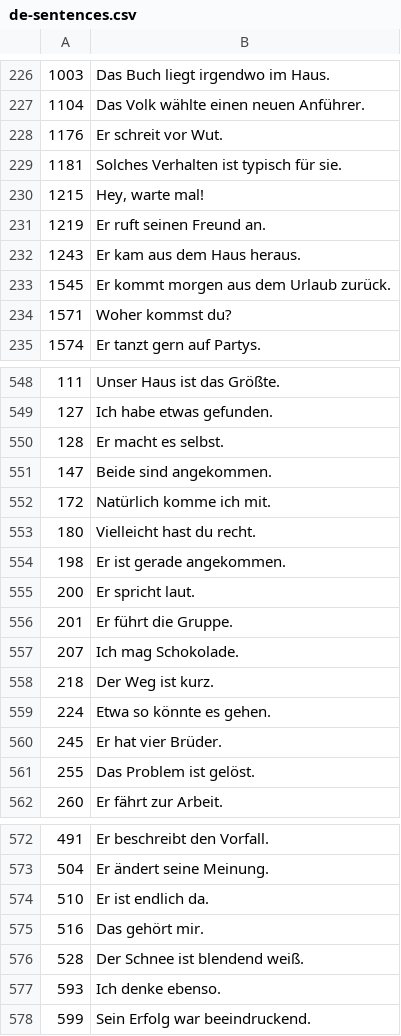
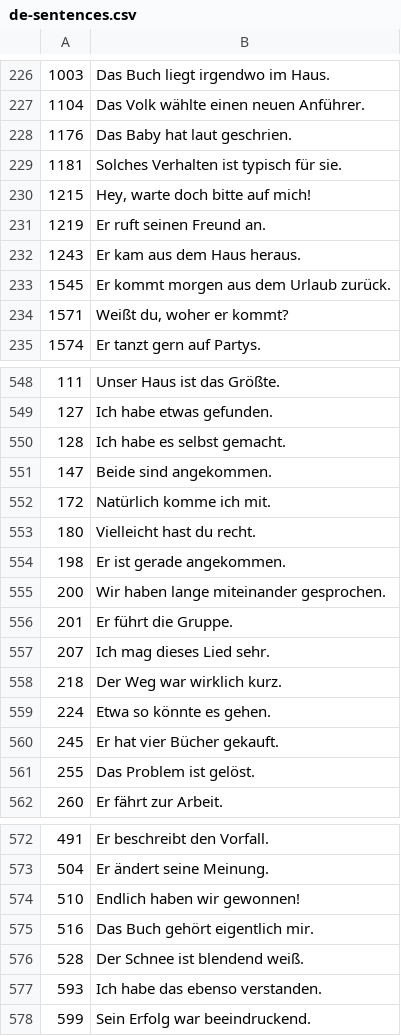
Before and after one commit to deemp/anki-decks, a CSV file: sentences/frequency/de/data/processed/de-sentences.csv, drawn as a sheet; only a part is shown, gaps mark what is left out; the diff covers the shown part only.

Commit message:
feat(sentences): update sentences

```diff
--- a/sentences/frequency/de/data/processed/de-sentences.csv
+++ b/sentences/frequency/de/data/processed/de-sentences.csv
@@ -227,5 +227,5 @@
 1104|Das Volk wählte einen neuen Anführer.
-1176|Er schreit vor Wut.
+1176|Das Baby hat laut geschrien.
 1181|Solches Verhalten ist typisch für sie.
-1215|Hey, warte mal!
+1215|Hey, warte doch bitte auf mich!
 1219|Er ruft seinen Freund an.
@@ -233,3 +233,3 @@
 1545|Er kommt morgen aus dem Urlaub zurück.
-1571|Woher kommst du?
+1571|Weißt du, woher er kommt?
 1574|Er tanzt gern auf Partys.
@@ -549,3 +549,3 @@
 127|Ich habe etwas gefunden.
-128|Er macht es selbst.
+128|Ich habe es selbst gemacht.
 147|Beide sind angekommen.
@@ -554,8 +554,8 @@
 198|Er ist gerade angekommen.
-200|Er spricht laut.
+200|Wir haben lange miteinander gesprochen.
 201|Er führt die Gruppe.
-207|Ich mag Schokolade.
-218|Der Weg ist kurz.
+207|Ich mag dieses Lied sehr.
+218|Der Weg war wirklich kurz.
 224|Etwa so könnte es gehen.
-245|Er hat vier Brüder.
+245|Er hat vier Bücher gekauft.
 255|Das Problem ist gelöst.
@@ -573,6 +573,6 @@
 504|Er ändert seine Meinung.
-510|Er ist endlich da.
-516|Das gehört mir.
+510|Endlich haben wir gewonnen!
+516|Das Buch gehört eigentlich mir.
 528|Der Schnee ist blendend weiß.
-593|Ich denke ebenso.
+593|Ich habe das ebenso verstanden.
 599|Sein Erfolg war beeindruckend.
```
Also changed, not shown: 136 edited cells elsewhere in this file.
